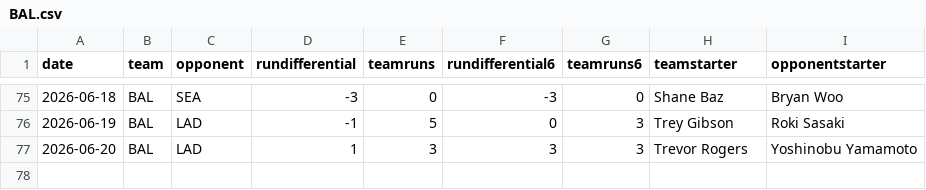
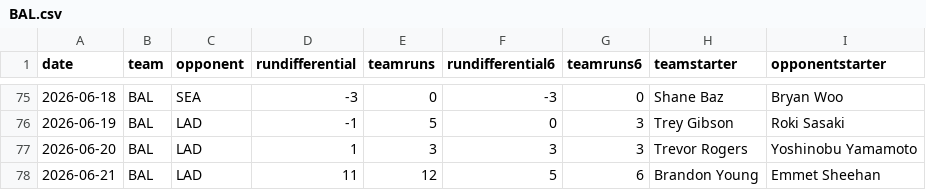
Before and after one commit to fantasy-toolz/mlb-predictions, a CSV file: data/2026/teams/BAL.csv, drawn as a sheet; only a part is shown, gaps mark what is left out; the diff names each change by its address in the sheet, - before the commit and + after, or states it on an @@ line.

```diff
--- a/data/2026/teams/BAL.csv
+++ b/data/2026/teams/BAL.csv
+row 78: 2026-06-21 | BAL | LAD | 11 | 12 | 5 | 6 | Brandon Young | Emmet Sheehan
```
Also changed, not shown: data/2026/teams/COL.csv, data/2026/teams/LAD.csv, 28 other files.
